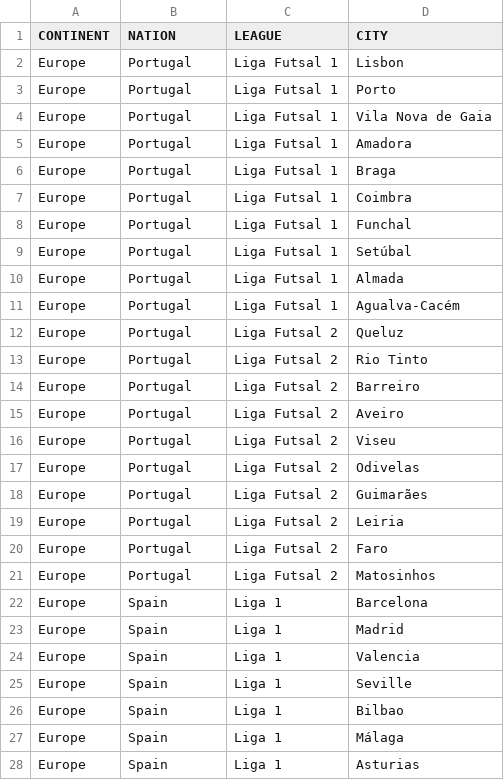
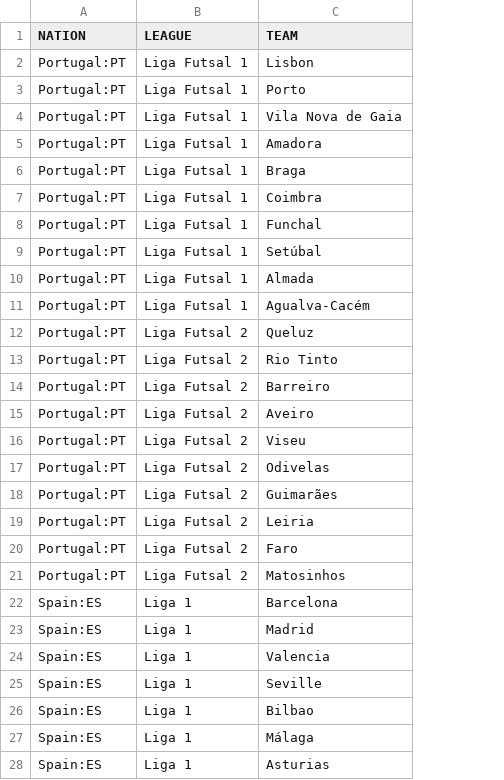
Before and after one commit to dulvui/99managers-futsal-edition, a CSV file: game/data/world/test_world.csv, drawn as a sheet; only a part is shown; removed rows and columns are numbered as before the commit, all else as after; the diff covers the shown part only; the diff names each change by its address in the sheet, - before the commit and + after, or states it on an @@ line.

```diff
--- a/game/data/world/test_world.csv
+++ b/game/data/world/test_world.csv
-column A (CONTINENT), rows 2-28: all Europe
-C1: CITY
+C1: TEAM
-A2:A21 (NATION): Portugal
+A2:A21 (NATION): Portugal:PT
-A22:A28 (NATION): Spain
+A22:A28 (NATION): Spain:ES
```
Also changed, not shown: 23 edited cells elsewhere in this file, game/data/world/world.csv, 5 other files.
